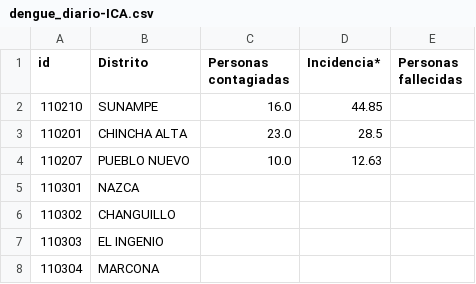
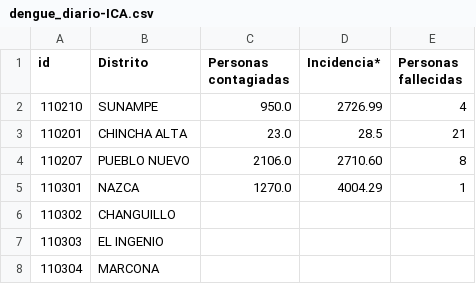
Before and after one commit to jlhuacles/dengue-final, a CSV file: dengue_diario-ICA.csv, drawn as a sheet; only a part is shown; the diff covers the shown part only.

Commit message:
Update dengue_diario-ICA.csv

```diff
--- a/dengue_diario-ICA.csv
+++ b/dengue_diario-ICA.csv
@@ -1,6 +1,6 @@
 id,Distrito,Personas contagiadas,Incidencia*,Personas fallecidas
-110210,SUNAMPE,16.0,44.85,
-110201,CHINCHA ALTA,23.0,28.5,
-110207,PUEBLO NUEVO,10.0,12.63,
-110301,NAZCA,,,
+110210,SUNAMPE,950.0,2726.99,4
+110201,CHINCHA ALTA,23.0,28.5,21
+110207,PUEBLO NUEVO,2106.0,2710.60,8
+110301,NAZCA,1270.0,4004.29,1
 110302,CHANGUILLO,,,
```
Also changed, not shown: 14 edited cells elsewhere in this file.
